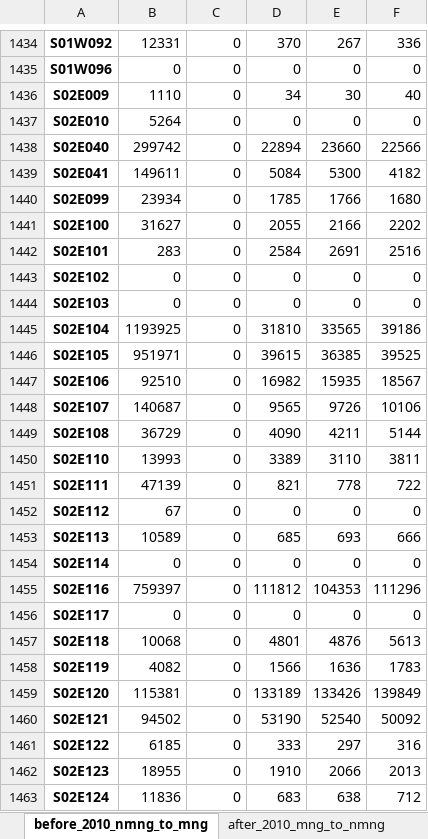
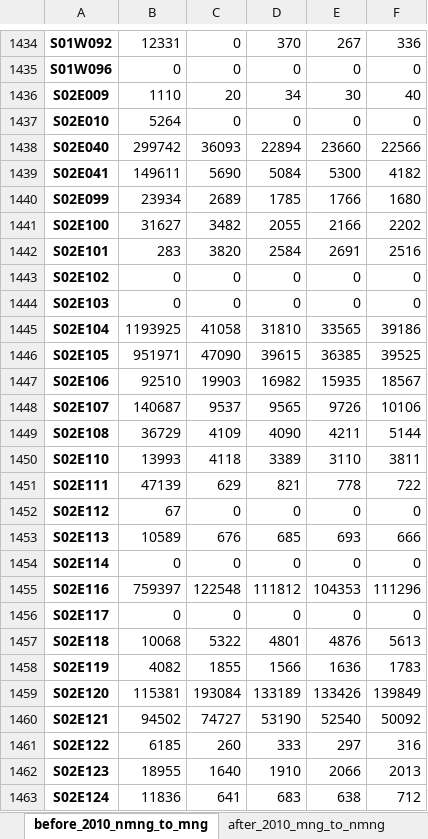
Before and after one commit to globalmangrovewatch/gmw_jaxa_sar_change_analysis, an Excel workbook: 06_find_changes/01_2010_to_others/03b_calc_raw_change_stats/gmw_tile_raw_chng_feat_stats_304_base2010.xlsx, sheet before_2010_nmng_to_mng, drawn as a sheet; only a part is shown, gaps mark what is left out; values as stored, in another font and other column widths than the file's, no borders; the diff covers the shown part only; the diff names each change by its address in the sheet, - before the commit and + after, or states it on an @@ line.

Commit message:
Updated stats

```diff
--- a/06_find_changes/01_2010_to_others/03b_calc_raw_change_stats/gmw_tile_raw_chng_feat_stats_304_base2010.xlsx (sheet before_2010_nmng_to_mng)
+++ b/06_find_changes/01_2010_to_others/03b_calc_raw_change_stats/gmw_tile_raw_chng_feat_stats_304_base2010.xlsx (sheet before_2010_nmng_to_mng)
-C1436: 0
+C1436: 20
-C1438: 0
+C1438: 36093
-C1439: 0
+C1439: 5690
-C1440: 0
+C1440: 2689
-C1441: 0
+C1441: 3482
-C1442: 0
+C1442: 3820
-C1445: 0
+C1445: 41058
-C1446: 0
+C1446: 47090
-C1447: 0
+C1447: 19903
-C1448: 0
+C1448: 9537
-C1449: 0
+C1449: 4109
-C1450: 0
+C1450: 4118
-C1451: 0
+C1451: 629
-C1453: 0
+C1453: 676
-C1455: 0
+C1455: 122548
-C1457: 0
+C1457: 5322
-C1458: 0
+C1458: 1855
-C1459: 0
+C1459: 193084
-C1460: 0
+C1460: 74727
-C1461: 0
+C1461: 260
-C1462: 0
+C1462: 1640
-C1463: 0
+C1463: 641
```
Also changed, not shown: 1148 edited cells elsewhere in this sheet, sheet before_2010_mng_to_nmng.
